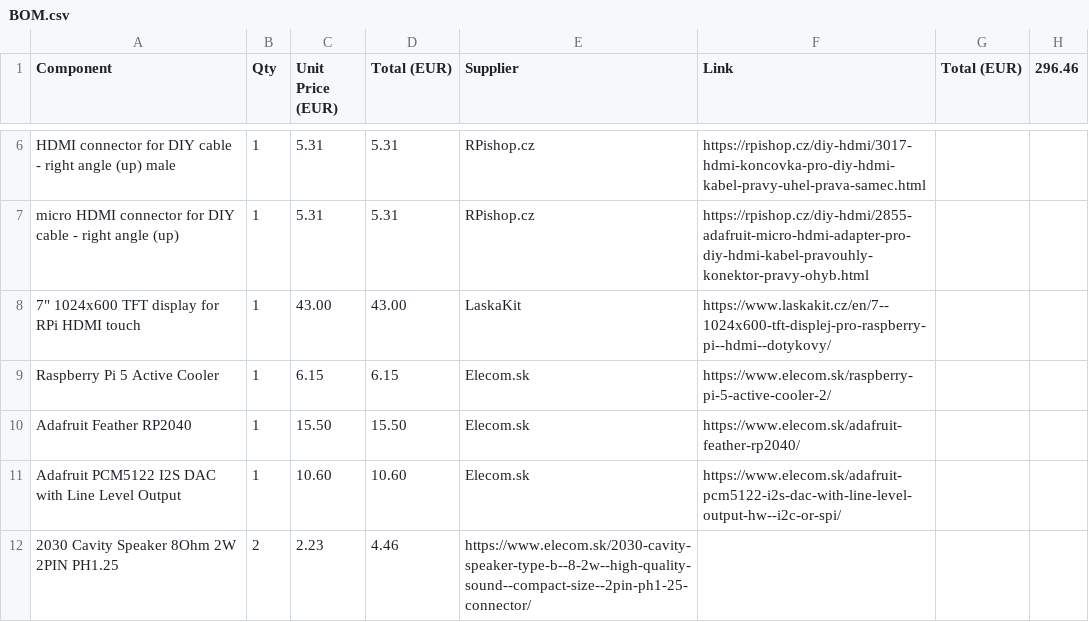
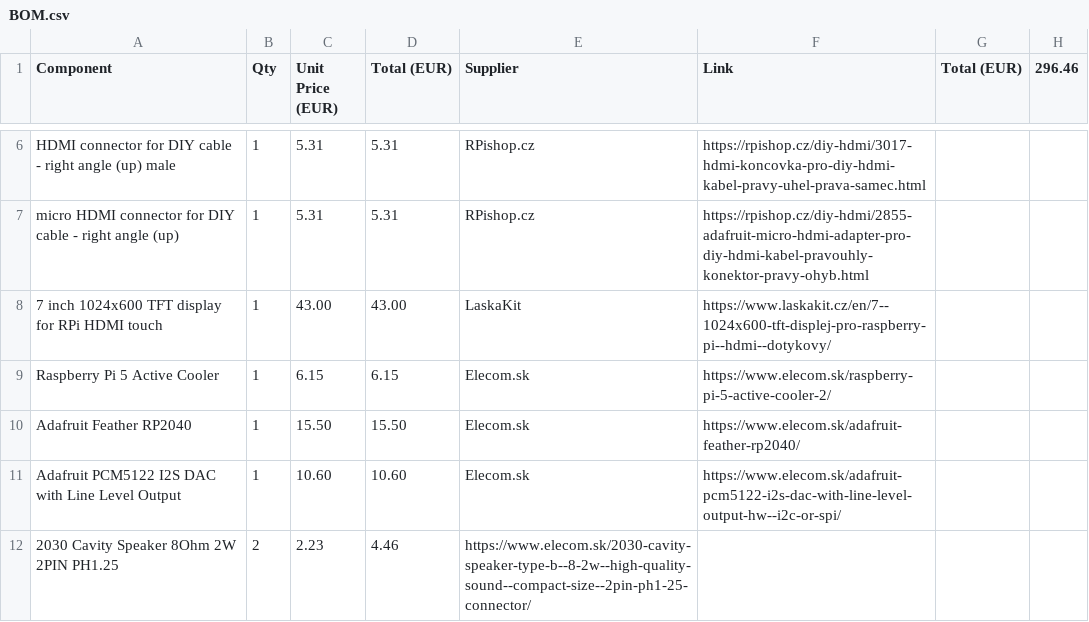
Before and after one commit to Klesp0/Bigtendo-Handheld-SBC, a CSV file: BOM.csv, drawn as a sheet; only a part is shown, gaps mark what is left out.

Commit message:
Update BOM.csv

```diff
--- a/BOM.csv
+++ b/BOM.csv
@@ -7,3 +7,3 @@ HDMI connector for DIY cable - right angle (up) male,1,5.31,5.31,RPishop.cz,http
 micro HDMI connector for DIY cable - right angle (up),1,5.31,5.31,RPishop.cz,https://rpishop.cz/diy-hdmi/2855-adafruit-micro-hdmi-adapter-pro-diy-hdmi-kabel-pravouhly-konektor-pravy-ohyb.html,,
-7" 1024x600 TFT display for RPi HDMI touch,1,43.00,43.00,LaskaKit,https://www.laskakit.cz/en/7--1024x600-tft-displej-pro-raspberry-pi--hdmi--dotykovy/,,
+7 inch 1024x600 TFT display for RPi HDMI touch,1,43.00,43.00,LaskaKit,https://www.laskakit.cz/en/7--1024x600-tft-displej-pro-raspberry-pi--hdmi--dotykovy/,,
 Raspberry Pi 5 Active Cooler,1,6.15,6.15,Elecom.sk,https://www.elecom.sk/raspberry-pi-5-active-cooler-2/,,
```
